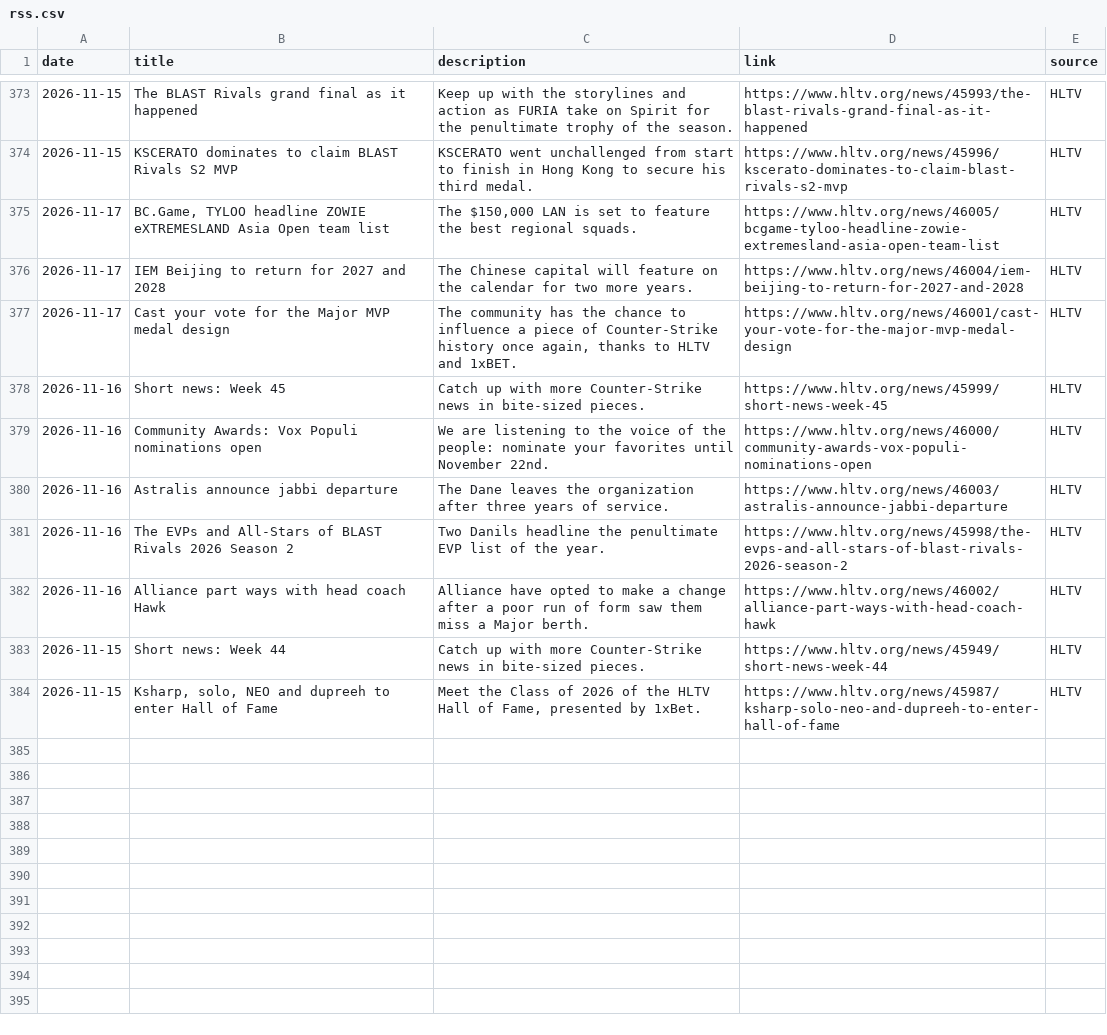
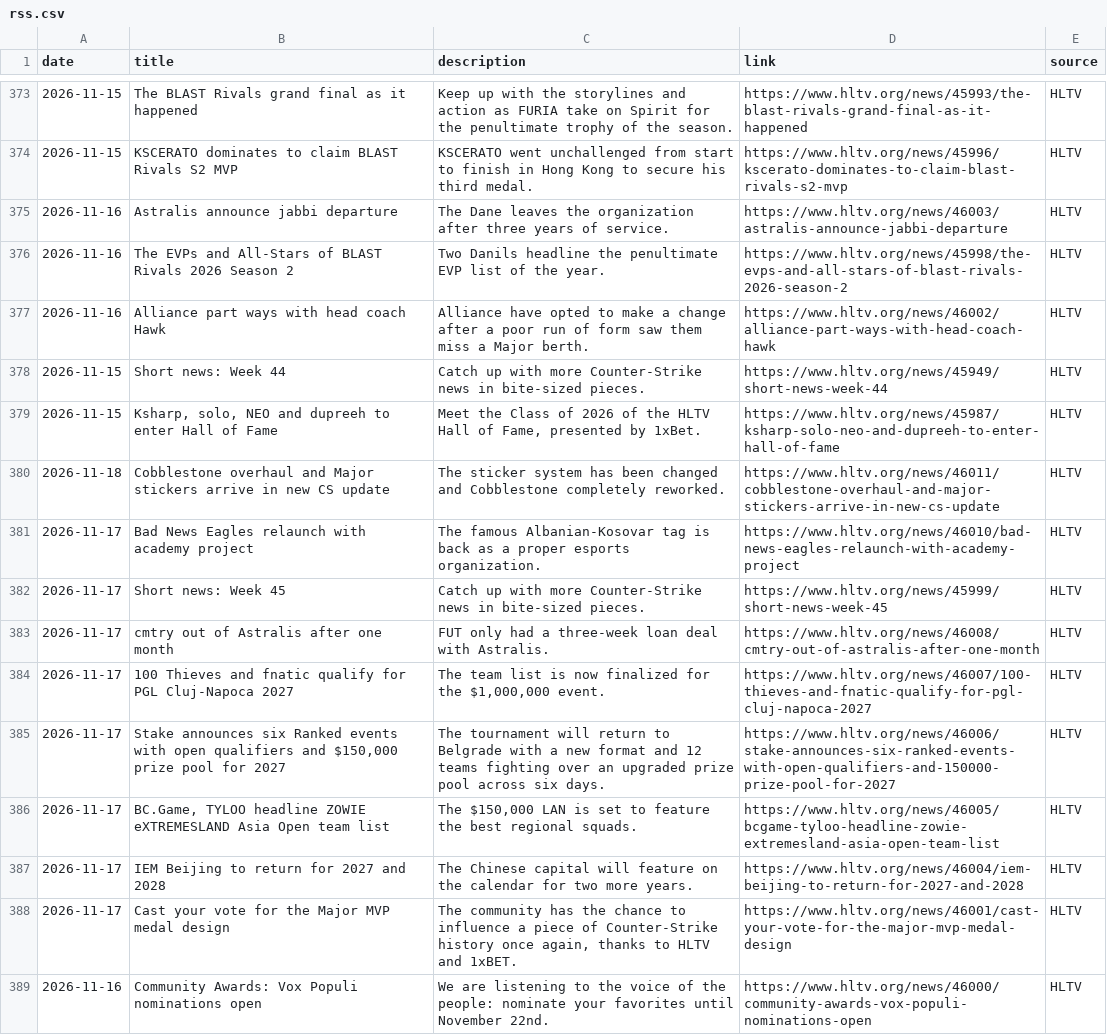
Before and after one commit to sb291099-create/Cs2-form, a CSV file: data/rss.csv, drawn as a sheet; only a part is shown, gaps mark what is left out.

```diff
--- a/data/rss.csv
+++ b/data/rss.csv
@@ -374,7 +374,2 @@ date,title,description,link,source
 2026-11-15,KSCERATO dominates to claim BLAST Rivals S2 MVP,KSCERATO went unchallenged from start to finish in Hong Kong to secure his third medal.,https://www.hltv.org/news/45996/kscerato-dominates-to-claim-blast-rivals-s2-mvp,HLTV
-2026-11-17,"BC.Game, TYLOO headline ZOWIE eXTREMESLAND Asia Open team list","The $150,000 LAN is set to feature the best regional squads.",https://www.hltv.org/news/46005/bcgame-tyloo-headline-zowie-extremesland-asia-open-team-list,HLTV
-2026-11-17,IEM Beijing to return for 2027 and 2028,The Chinese capital will feature on the calendar for two more years.,https://www.hltv.org/news/46004/iem-beijing-to-return-for-2027-and-2028,HLTV
-2026-11-17,Cast your vote for the Major MVP medal design,"The community has the chance to influence a piece of Counter-Strike history once again, thanks to HLTV and 1xBET.",https://www.hltv.org/news/46001/cast-your-vote-for-the-major-mvp-medal-design,HLTV
-2026-11-16,Short news: Week 45,Catch up with more Counter-Strike news in bite-sized pieces.,https://www.hltv.org/news/45999/short-news-week-45,HLTV
-2026-11-16,Community Awards: Vox Populi nominations open,We are listening to the voice of the people:  nominate your favorites   until November 22nd.,https://www.hltv.org/news/46000/community-awards-vox-populi-nominations-open,HLTV
 2026-11-16,Astralis announce jabbi departure,The Dane leaves the organization after three years of service.,https://www.hltv.org/news/46003/astralis-announce-jabbi-departure,HLTV
@@ -384 +379,11 @@ date,title,description,link,source
 2026-11-15,"Ksharp, solo, NEO and dupreeh to enter Hall of Fame","Meet the Class of 2026 of the HLTV Hall of Fame, presented by 1xBet.",https://www.hltv.org/news/45987/ksharp-solo-neo-and-dupreeh-to-enter-hall-of-fame,HLTV
+2026-11-18,Cobblestone overhaul and Major stickers arrive in new CS update,The sticker system has been changed and Cobblestone completely reworked.,https://www.hltv.org/news/46011/cobblestone-overhaul-and-major-stickers-arrive-in-new-cs-update,HLTV
+2026-11-17,Bad News Eagles relaunch with academy project,The famous Albanian-Kosovar tag is back as a proper esports organization.,https://www.hltv.org/news/46010/bad-news-eagles-relaunch-with-academy-project,HLTV
+2026-11-17,Short news: Week 45,Catch up with more Counter-Strike news in bite-sized pieces.,https://www.hltv.org/news/45999/short-news-week-45,HLTV
+2026-11-17,cmtry out of Astralis after one month,FUT only had a three-week loan deal with Astralis.,https://www.hltv.org/news/46008/cmtry-out-of-astralis-after-one-month,HLTV
+2026-11-17,100 Thieves and fnatic qualify for PGL Cluj-Napoca 2027,"The team list is now finalized for the $1,000,000 event.",https://www.hltv.org/news/46007/100-thieves-and-fnatic-qualify-for-pgl-cluj-napoca-2027,HLTV
+2026-11-17,"Stake announces six Ranked events with open qualifiers and $150,000 prize pool for 2027",The tournament will return to Belgrade with a new format and 12 teams fighting over an upgraded prize pool across six days.,https://www.hltv.org/news/46006/stake-announces-six-ranked-events-with-open-qualifiers-and-150000-prize-pool-for-2027,HLTV
+2026-11-17,"BC.Game, TYLOO headline ZOWIE eXTREMESLAND Asia Open team list","The $150,000 LAN is set to feature the best regional squads.",https://www.hltv.org/news/46005/bcgame-tyloo-headline-zowie-extremesland-asia-open-team-list,HLTV
+2026-11-17,IEM Beijing to return for 2027 and 2028,The Chinese capital will feature on the calendar for two more years.,https://www.hltv.org/news/46004/iem-beijing-to-return-for-2027-and-2028,HLTV
+2026-11-17,Cast your vote for the Major MVP medal design,"The community has the chance to influence a piece of Counter-Strike history once again, thanks to HLTV and 1xBET.",https://www.hltv.org/news/46001/cast-your-vote-for-the-major-mvp-medal-design,HLTV
+2026-11-16,Community Awards: Vox Populi nominations open,We are listening to the voice of the people:  nominate your favorites   until November 22nd.,https://www.hltv.org/news/46000/community-awards-vox-populi-nominations-open,HLTV
```
Also changed, not shown: data/media.csv, data/news.csv, 3 other files.
